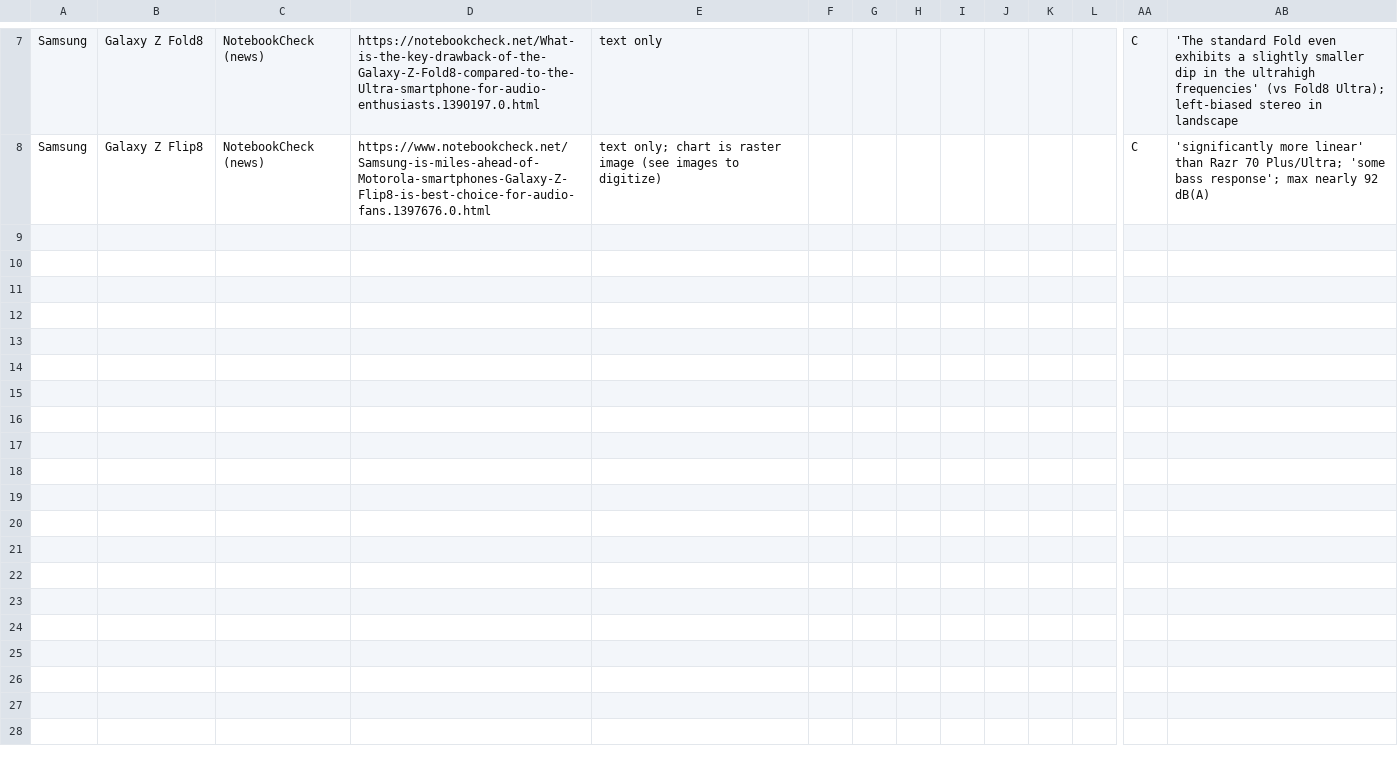
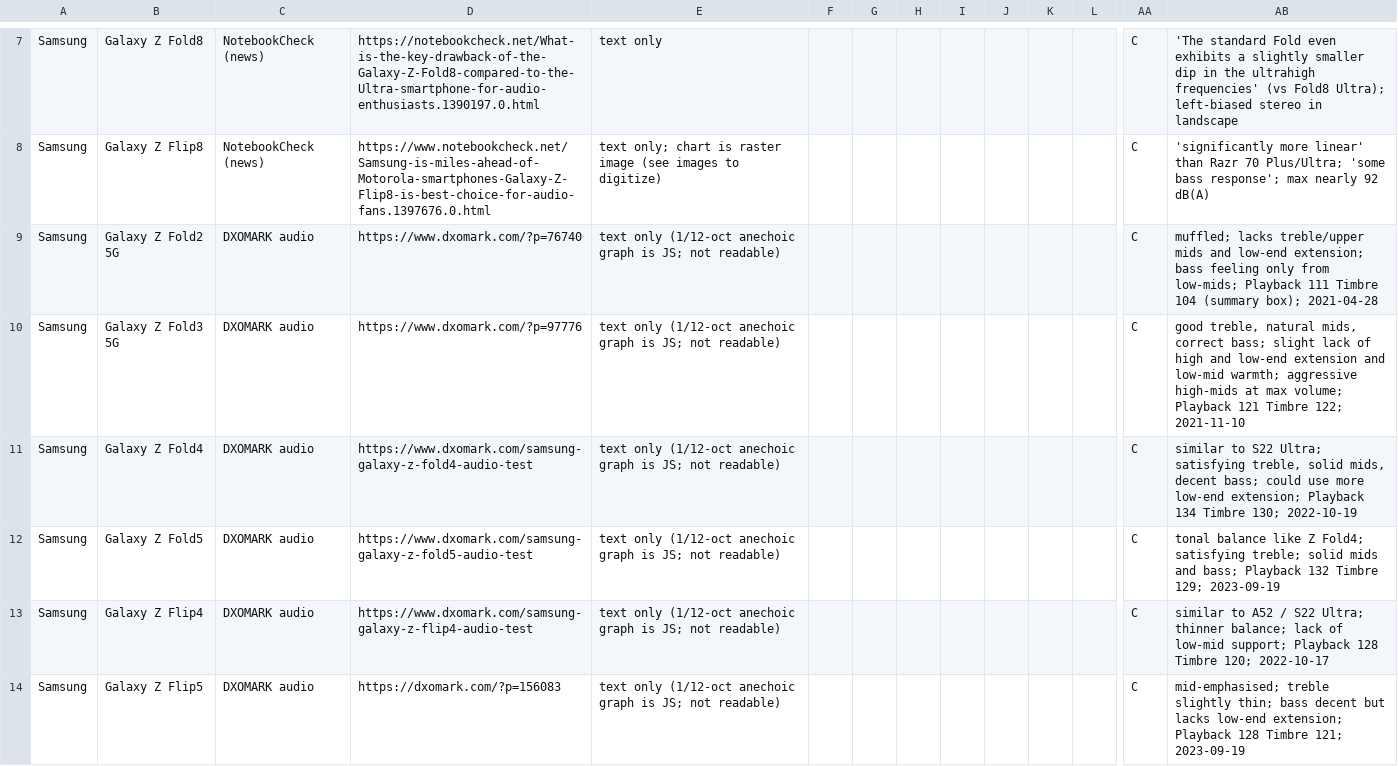
Before and after one commit to ksysh3-dot/rootnote, a CSV file: tools/pvb-harness/study/parts/B_galaxy_zam.csv, drawn as a sheet; only a part is shown, gaps mark what is left out; rows hold the shown columns only; the diff covers the shown part only; the diff names each change by its address in the sheet, - before the commit and + after, or states it on an @@ line.

```diff
--- a/tools/pvb-harness/study/parts/B_galaxy_zam.csv
+++ b/tools/pvb-harness/study/parts/B_galaxy_zam.csv
+row 9: Samsung | Galaxy Z Fold2 5G | DXOMARK audio | https://www.dxomark.com/?p=76740 | text only (1/12-oct anechoic graph is JS; not readable) |  |  |  |  |  |  |  | C | muffled; lacks treble/upper mids and low-end extension; bass feeling only from low-mids; Playback 111 Timbre 104 (summary box); 2021-04-28
+row 10: Samsung | Galaxy Z Fold3 5G | DXOMARK audio | https://www.dxomark.com/?p=97776 | text only (1/12-oct anechoic graph is JS; not readable) |  |  |  |  |  |  |  | C | good treble, natural mids, correct bass; slight lack of high and low-end extension and low-mid warmth; aggressive high-mids at max volume; Playback 121 Timbre 122; 2021-11-10
+row 11: Samsung | Galaxy Z Fold4 | DXOMARK audio | https://www.dxomark.com/samsung-galaxy-z-fold4-audio-test | text only (1/12-oct anechoic graph is JS; not readable) |  |  |  |  |  |  |  | C | similar to S22 Ultra; satisfying treble, solid mids, decent bass; could use more low-end extension; Playback 134 Timbre 130; 2022-10-19
+row 12: Samsung | Galaxy Z Fold5 | DXOMARK audio | https://www.dxomark.com/samsung-galaxy-z-fold5-audio-test | text only (1/12-oct anechoic graph is JS; not readable) |  |  |  |  |  |  |  | C | tonal balance like Z Fold4; satisfying treble; solid mids and bass; Playback 132 Timbre 129; 2023-09-19
+row 13: Samsung | Galaxy Z Flip4 | DXOMARK audio | https://www.dxomark.com/samsung-galaxy-z-flip4-audio-test | text only (1/12-oct anechoic graph is JS; not readable) |  |  |  |  |  |  |  | C | similar to A52 / S22 Ultra; thinner balance; lack of low-mid support; Playback 128 Timbre 120; 2022-10-17
+row 14: Samsung | Galaxy Z Flip5 | DXOMARK audio | https://dxomark.com/?p=156083 | text only (1/12-oct anechoic graph is JS; not readable) |  |  |  |  |  |  |  | C | mid-emphasised; treble slightly thin; bass decent but lacks low-end extension; Playback 128 Timbre 121; 2023-09-19
```
Also changed, not shown: 6 added rows and 4 edited cells elsewhere in this file, tools/pvb-harness/study/parts/F_speaker_modules.csv, 3 other files.
